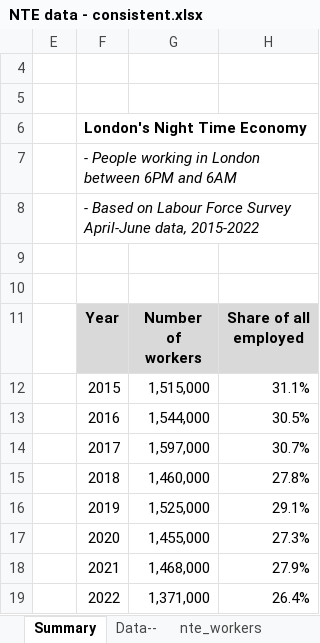
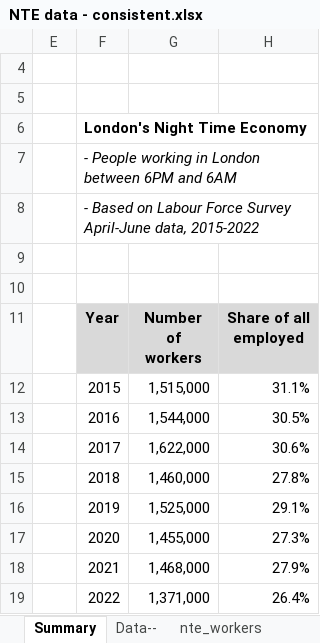
Before and after one commit to ammar-gla/NTE, an Excel workbook: OUTPUT/DATA/NTE data - consistent.xlsx, sheet Summary, drawn as a sheet; values as stored, in another font and other column widths than the file's, no borders; charts and pictures not drawn; the diff names each change by its address in the sheet, - before the commit and + after, or states it on an @@ line.

```diff
--- a/OUTPUT/DATA/NTE data - consistent.xlsx (sheet Summary)
+++ b/OUTPUT/DATA/NTE data - consistent.xlsx (sheet Summary)
-G14 (Number of workers): 1,597,000
+G14 (Number of workers): 1,622,000
-H14 (Share of all employed): 30.7%
+H14 (Share of all employed): 30.6%
```
Also changed, not shown: sheet nte_data, sheet nte_workers, hidden cells, charts or pictures, 3 other files.
